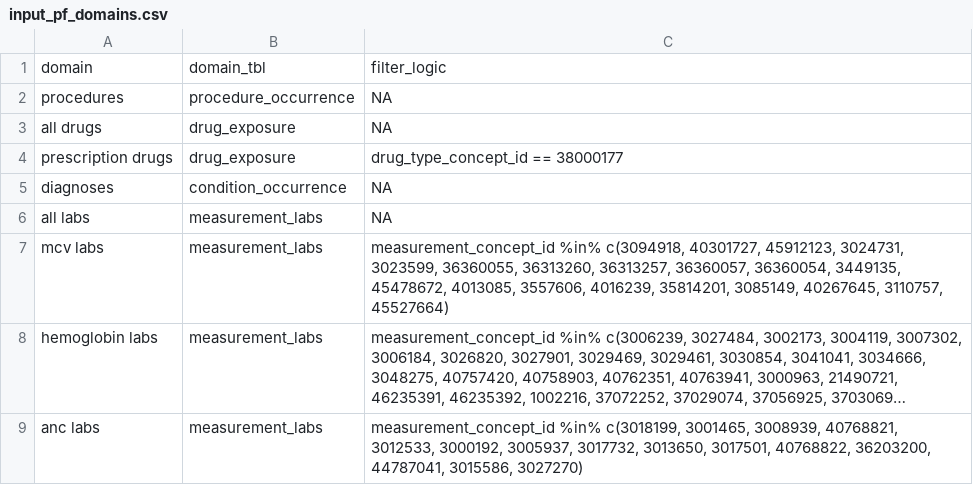
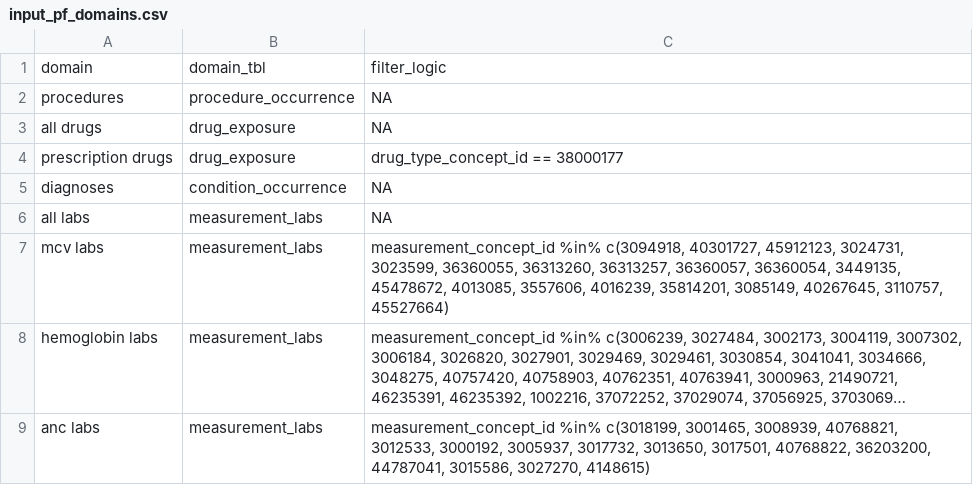
Before and after one commit to ssdqa/ssdqa_comp_paper3, a CSV file: specs/input_pf_domains.csv, drawn as a sheet; long unchanged cells end in …; the diff names each change by its address in the sheet, - before the commit and + after, or states it on an @@ line.

```diff
--- a/specs/input_pf_domains.csv
+++ b/specs/input_pf_domains.csv
-C9: …44787041, 3015586, 3027270)
+C9: …44787041, 3015586, 3027270, 4148615)
```
Also changed, not shown: specs/input_pf_domains_r5.csv, specs/ssc_outcomes.csv, 7 other files.
